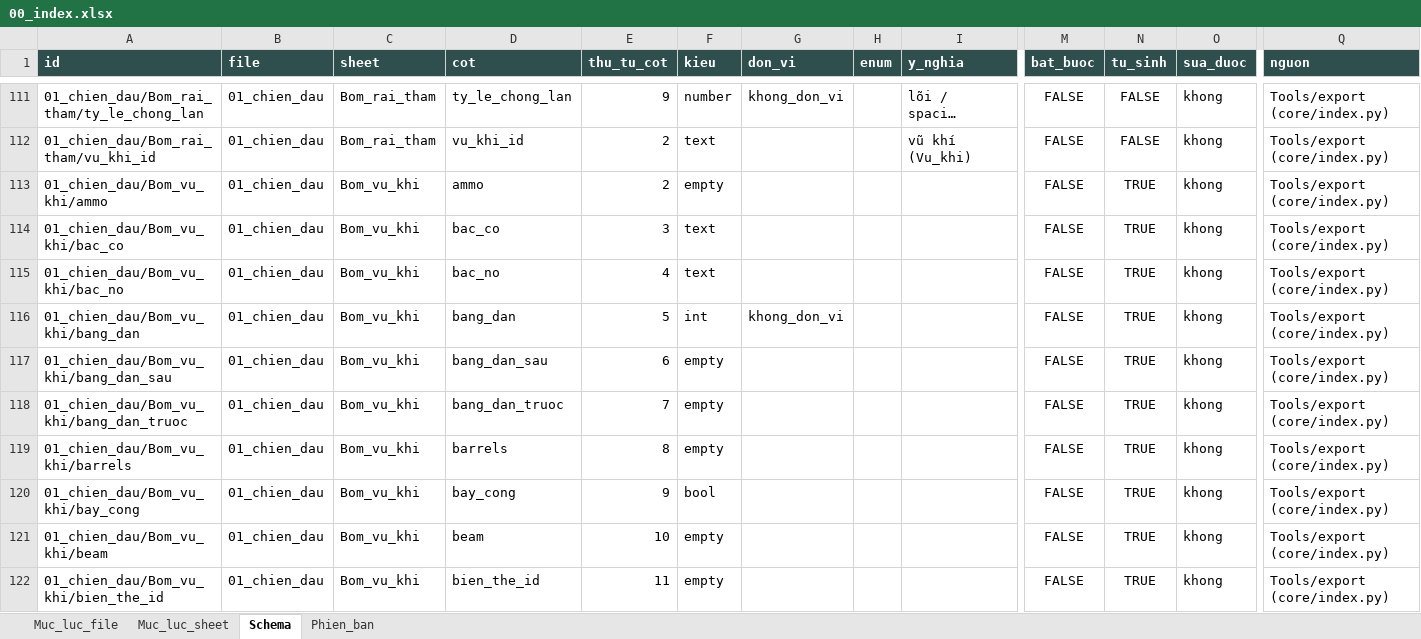
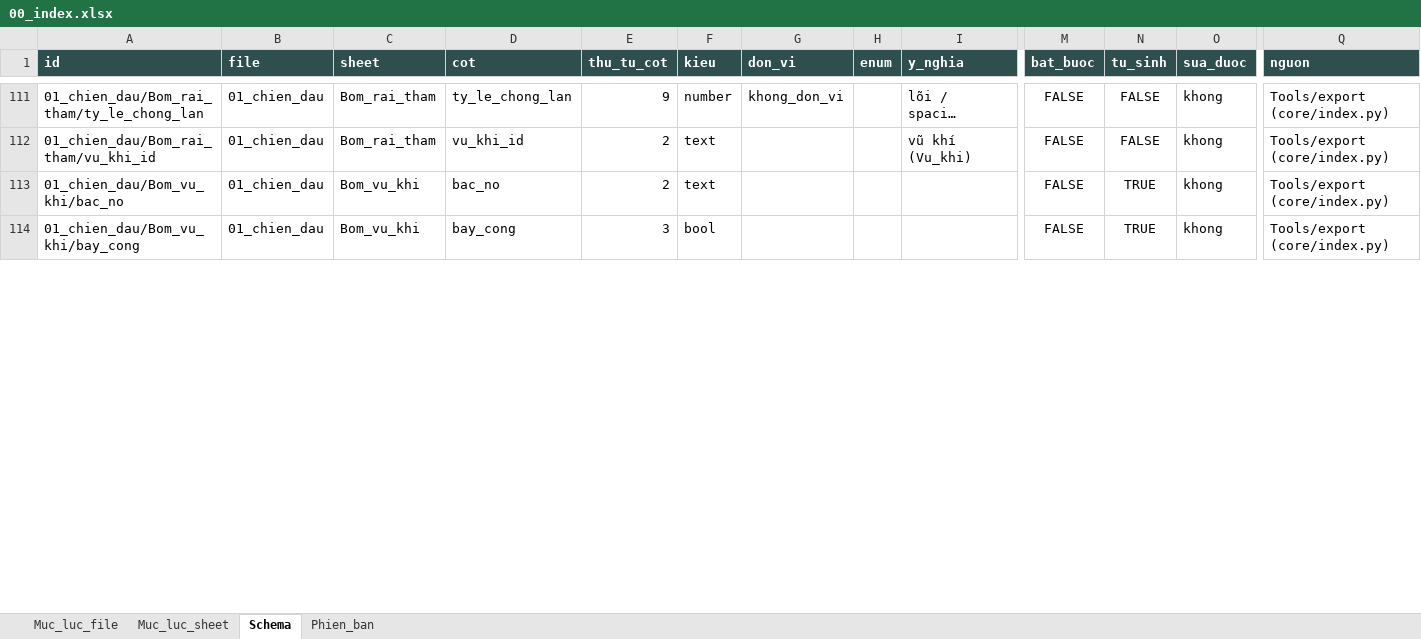
Before and after one commit to Winka173/machine-bridage, an Excel workbook: Docs/export/current/00_index.xlsx, sheet Schema, drawn as a sheet; only a part is shown, gaps mark what is left out; long unchanged cells end in …; values as stored, in another font and other column widths than the file's, no borders; removed rows and columns are numbered as before the commit, all else as after; rows hold the shown columns only; the diff covers the shown part only; the diff names each change by its address in the sheet, - before the commit and + after, or states it on an @@ line.

```diff
--- a/Docs/export/current/00_index.xlsx (sheet Schema)
+++ b/Docs/export/current/00_index.xlsx (sheet Schema)
-row 113: 01_chien_dau/Bom_vu_khi/ammo | 01_chien_dau | Bom_vu_khi | ammo | 2 | empty |  |  |  | FALSE | TRUE | khong | Tools/export (core/index.py)
-row 114: 01_chien_dau/Bom_vu_khi/bac_co | 01_chien_dau | Bom_vu_khi | bac_co | 3 | text |  |  |  | FALSE | TRUE | khong | Tools/export (core/index.py)
-E113 (thu_tu_cot): 4
+E113 (thu_tu_cot): 2
-row 116: 01_chien_dau/Bom_vu_khi/bang_dan | 01_chien_dau | Bom_vu_khi | bang_dan | 5 | int | khong_don_vi |  |  | FALSE | TRUE | khong | Tools/export (core/index.py)
-row 117: 01_chien_dau/Bom_vu_khi/bang_dan_sau | 01_chien_dau | Bom_vu_khi | bang_dan_sau | 6 | empty |  |  |  | FALSE | TRUE | khong | Tools/export (core/index.py)
-row 118: 01_chien_dau/Bom_vu_khi/bang_dan_truoc | 01_chien_dau | Bom_vu_khi | bang_dan_truoc | 7 | empty |  |  |  | FALSE | TRUE | khong | Tools/export (core/index.py)
-row 119: 01_chien_dau/Bom_vu_khi/barrels | 01_chien_dau | Bom_vu_khi | barrels | 8 | empty |  |  |  | FALSE | TRUE | khong | Tools/export (core/index.py)
-E114 (thu_tu_cot): 9
+E114 (thu_tu_cot): 3
-row 121: 01_chien_dau/Bom_vu_khi/beam | 01_chien_dau | Bom_vu_khi | beam | 10 | empty |  |  |  | FALSE | TRUE | khong | Tools/export (core/index.py)
-row 122: 01_chien_dau/Bom_vu_khi/bien_the_id | 01_chien_dau | Bom_vu_khi | bien_the_id | 11 | empty |  |  |  | FALSE | TRUE | khong | Tools/export (core/index.py)
```
Also changed, not shown: 21 added rows, 138 removed rows and 82 edited cells elsewhere in this sheet, sheet Muc_luc_sheet, sheet Phien_ban, sheet Muc_luc_file, Docs/export/current/01_chien_dau.xlsx, Docs/export/current/02_boss.xlsx, 26 other files.
